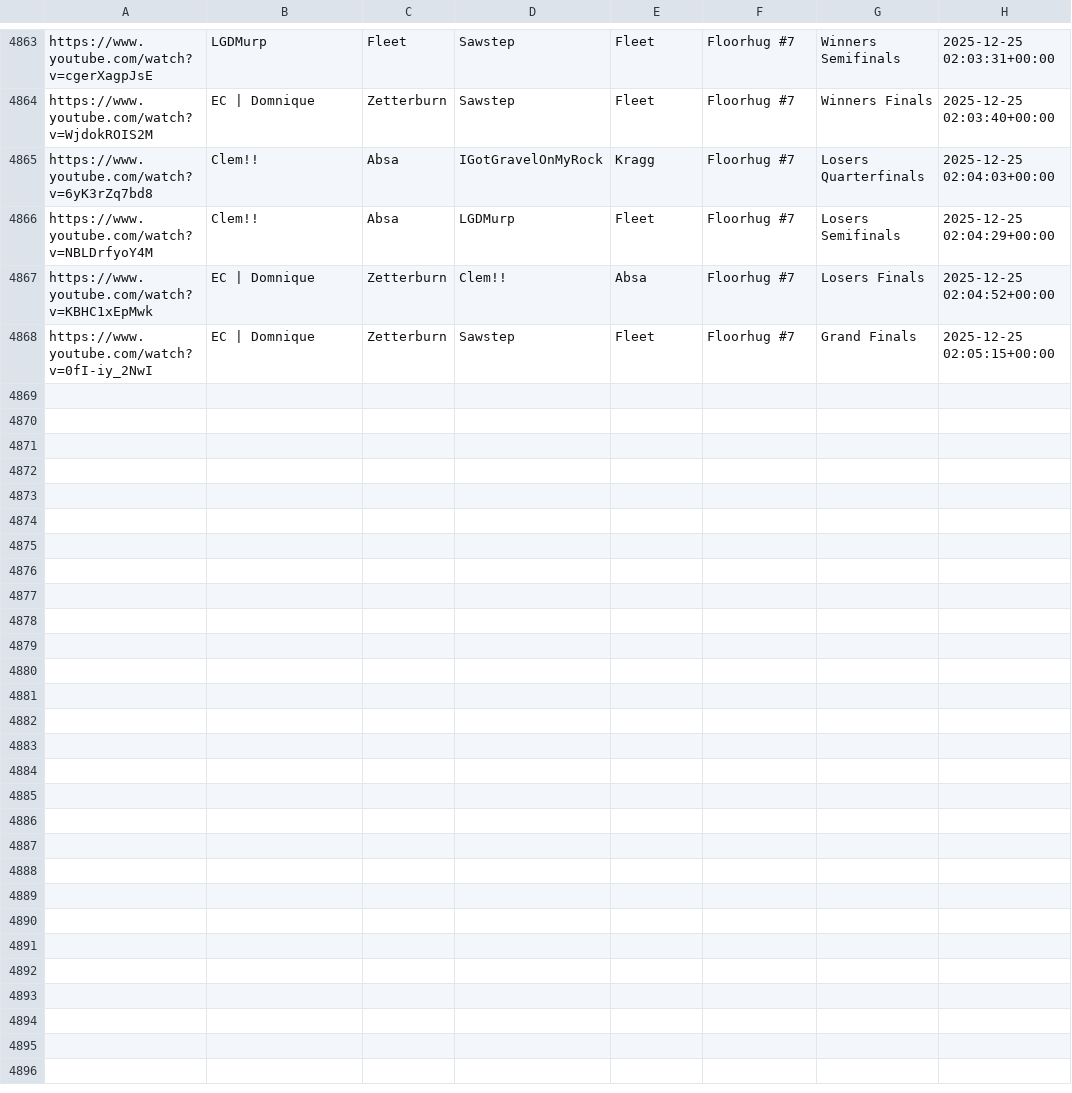
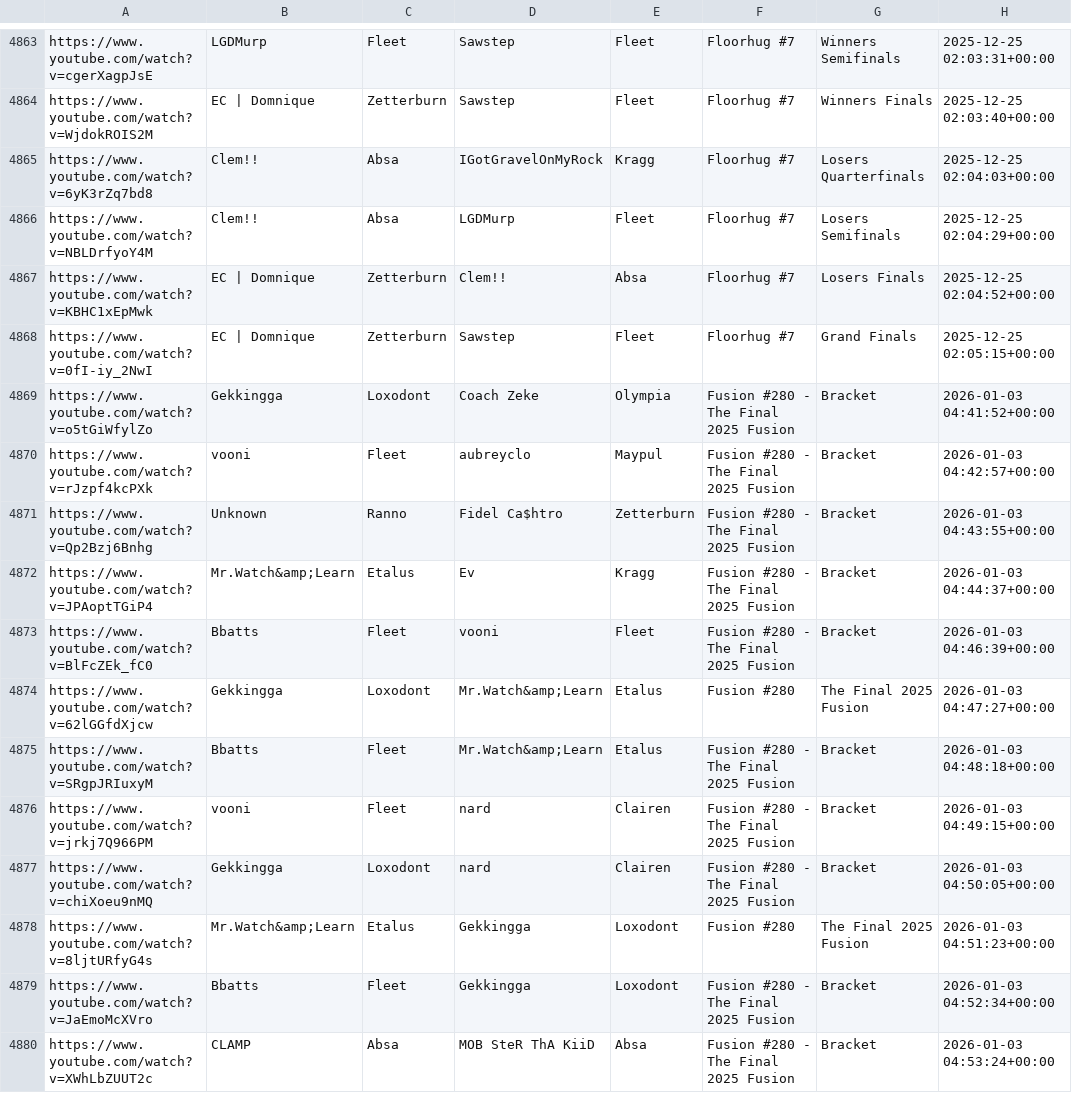
Before and after one commit to akbiggs/vods2, a CSV file: data/vods.csv, drawn as a sheet; only a part is shown, gaps mark what is left out.

Commit message:
fusion 280

```diff
--- a/data/vods.csv
+++ b/data/vods.csv
@@ -4868 +4868,13 @@ https://www.youtube.com/watch?v=KBHC1xEpMwk,EC | Domnique,Zetterburn,Clem!!,Absa
 https://www.youtube.com/watch?v=0fI-iy_2NwI,EC | Domnique,Zetterburn,Sawstep,Fleet,Floorhug #7,Grand Finals,2025-12-25 02:05:15+00:00
+https://www.youtube.com/watch?v=o5tGiWfylZo,Gekkingga,Loxodont,Coach Zeke,Olympia,Fusion #280 - The Final 2025 Fusion,Bracket,2026-01-03 04:41:52+00:00
+https://www.youtube.com/watch?v=rJzpf4kcPXk,vooni,Fleet,aubreyclo,Maypul,Fusion #280 - The Final 2025 Fusion,Bracket,2026-01-03 04:42:57+00:00
+https://www.youtube.com/watch?v=Qp2Bzj6Bnhg,Unknown,Ranno,Fidel Ca$htro,Zetterburn,Fusion #280 - The Final 2025 Fusion,Bracket,2026-01-03 04:43:55+00:00
+https://www.youtube.com/watch?v=JPAoptTGiP4,Mr.Watch&amp;Learn,Etalus,Ev,Kragg,Fusion #280 - The Final 2025 Fusion,Bracket,2026-01-03 04:44:37+00:00
+https://www.youtube.com/watch?v=BlFcZEk_fC0,Bbatts,Fleet,vooni,Fleet,Fusion #280 - The Final 2025 Fusion,Bracket,2026-01-03 04:46:39+00:00
+https://www.youtube.com/watch?v=62lGGfdXjcw,Gekkingga,Loxodont,Mr.Watch&amp;Learn,Etalus,Fusion #280,The Final 2025 Fusion,2026-01-03 04:47:27+00:00
+https://www.youtube.com/watch?v=SRgpJRIuxyM,Bbatts,Fleet,Mr.Watch&amp;Learn,Etalus,Fusion #280 - The Final 2025 Fusion,Bracket,2026-01-03 04:48:18+00:00
+https://www.youtube.com/watch?v=jrkj7Q966PM,vooni,Fleet,nard,Clairen,Fusion #280 - The Final 2025 Fusion,Bracket,2026-01-03 04:49:15+00:00
+https://www.youtube.com/watch?v=chiXoeu9nMQ,Gekkingga,Loxodont,nard,Clairen,Fusion #280 - The Final 2025 Fusion,Bracket,2026-01-03 04:50:05+00:00
+https://www.youtube.com/watch?v=8ljtURfyG4s,Mr.Watch&amp;Learn,Etalus,Gekkingga,Loxodont,Fusion #280,The Final 2025 Fusion,2026-01-03 04:51:23+00:00
+https://www.youtube.com/watch?v=JaEmoMcXVro,Bbatts,Fleet,Gekkingga,Loxodont,Fusion #280 - The Final 2025 Fusion,Bracket,2026-01-03 04:52:34+00:00
+https://www.youtube.com/watch?v=XWhLbZUUT2c,CLAMP,Absa,MOB SteR ThA KiiD,Absa,Fusion #280 - The Final 2025 Fusion,Bracket,2026-01-03 04:53:24+00:00
```
Also changed, not shown: 1 other file.
